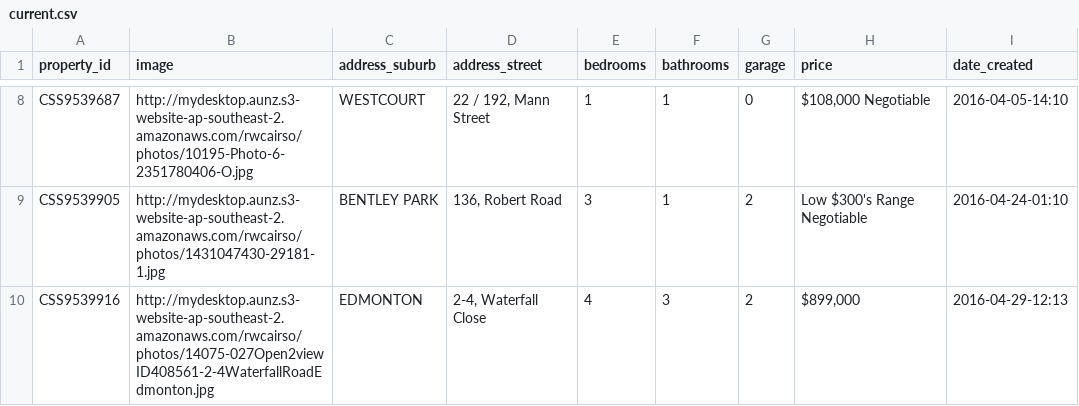
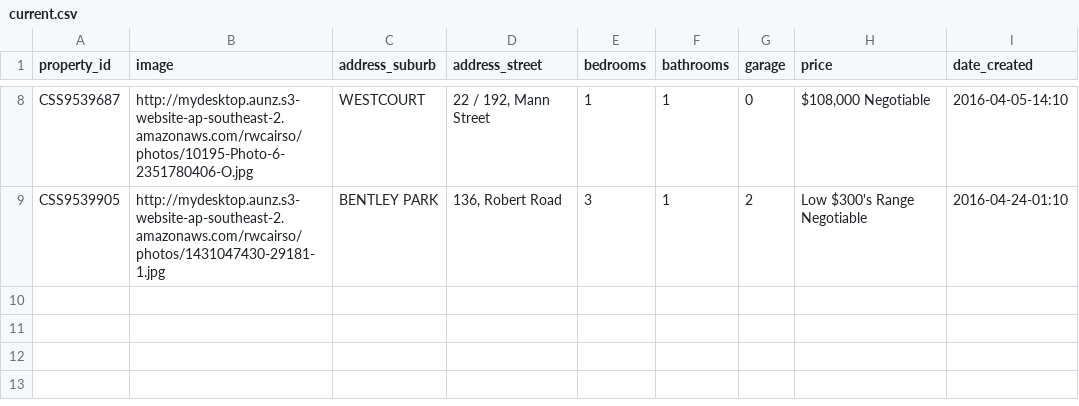
Before and after one commit to callumflack/therese-plath-realestate, a CSV file: _data/current.csv, drawn as a sheet; only a part is shown, gaps mark what is left out.

Commit message:
test

```diff
--- a/_data/current.csv
+++ b/_data/current.csv
@@ -9,2 +9 @@ CSS9539687,http://mydesktop.aunz.s3-website-ap-southeast-2.amazonaws.com/rwcairs
 CSS9539905,http://mydesktop.aunz.s3-website-ap-southeast-2.amazonaws.com/rwcairso/photos/1431047430-29181-1.jpg,"BENTLEY PARK","136, Robert Road",3,1,2,"Low $300's Range Negotiable",2016-04-24-01:10
-CSS9539916,http://mydesktop.aunz.s3-website-ap-southeast-2.amazonaws.com/rwcairso/photos/14075-027Open2viewID408561-2-4WaterfallRoadEdmonton.jpg,EDMONTON,"2-4, Waterfall Close",4,3,2,"$899,000",2016-04-29-12:13
```
